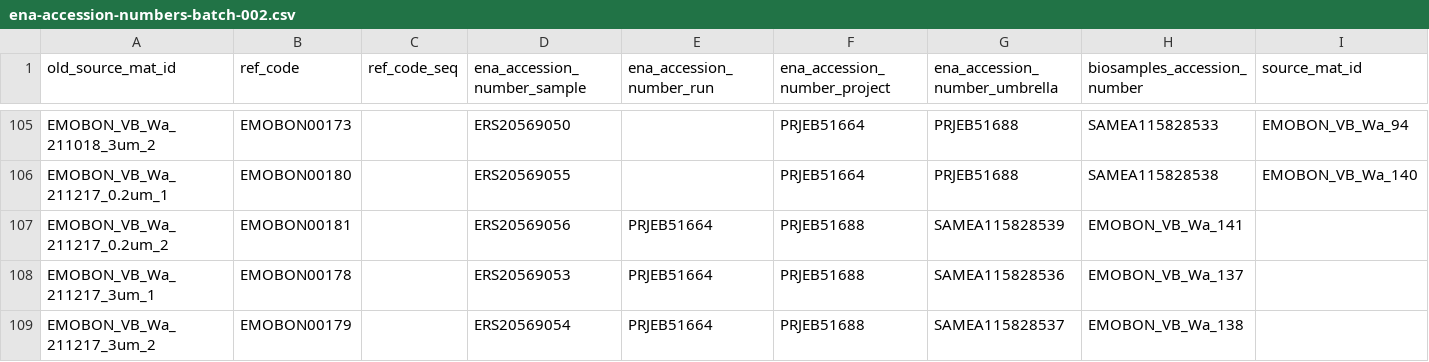
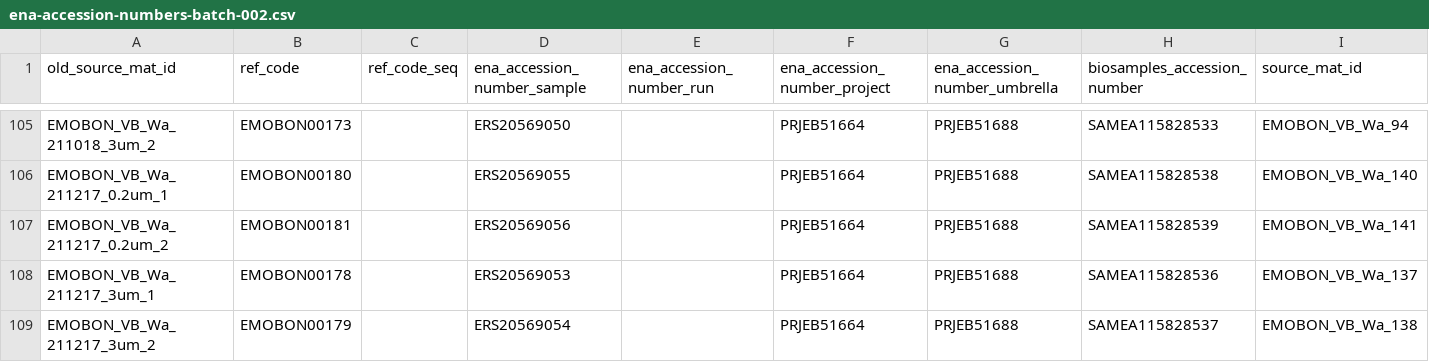
Before and after one commit to emo-bon/sequencing-crate, a CSV file: shipment/batch-002/ena-accession-numbers-batch-002.csv, drawn as a sheet; only a part is shown, gaps mark what is left out.

Commit message:
Update ena-accession-numbers-batch-002.csv
Fixed comma errors

```diff
--- a/shipment/batch-002/ena-accession-numbers-batch-002.csv
+++ b/shipment/batch-002/ena-accession-numbers-batch-002.csv
@@ -106,4 +106,4 @@ EMOBON_VB_Wa_211018_3um_2,EMOBON00173,,ERS20569050,,PRJEB51664,PRJEB51688,SAMEA1
 EMOBON_VB_Wa_211217_0.2um_1,EMOBON00180,,ERS20569055,,PRJEB51664,PRJEB51688,SAMEA115828538,EMOBON_VB_Wa_140
-EMOBON_VB_Wa_211217_0.2um_2,EMOBON00181,,ERS20569056,PRJEB51664,PRJEB51688,SAMEA115828539,EMOBON_VB_Wa_141
-EMOBON_VB_Wa_211217_3um_1,EMOBON00178,,ERS20569053,PRJEB51664,PRJEB51688,SAMEA115828536,EMOBON_VB_Wa_137
-EMOBON_VB_Wa_211217_3um_2,EMOBON00179,,ERS20569054,PRJEB51664,PRJEB51688,SAMEA115828537,EMOBON_VB_Wa_138
+EMOBON_VB_Wa_211217_0.2um_2,EMOBON00181,,ERS20569056,,PRJEB51664,PRJEB51688,SAMEA115828539,EMOBON_VB_Wa_141
+EMOBON_VB_Wa_211217_3um_1,EMOBON00178,,ERS20569053,,PRJEB51664,PRJEB51688,SAMEA115828536,EMOBON_VB_Wa_137
+EMOBON_VB_Wa_211217_3um_2,EMOBON00179,,ERS20569054,,PRJEB51664,PRJEB51688,SAMEA115828537,EMOBON_VB_Wa_138
```
